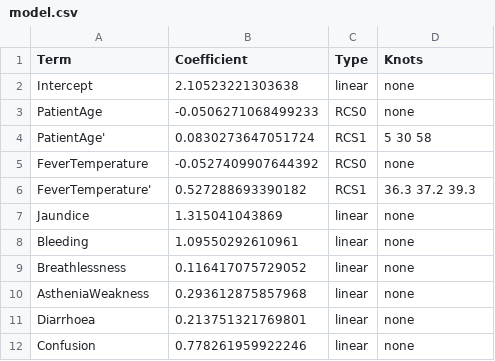
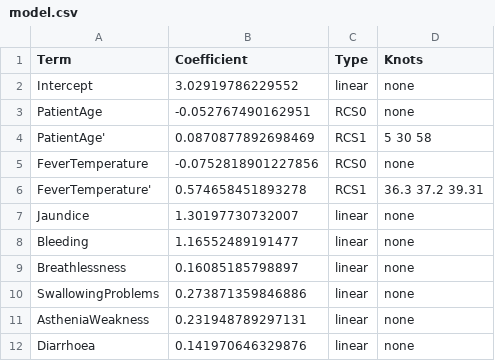
Before and after one commit to colabobio/ebola-care-guidelines, a CSV file: android/app/src/main/assets/models/clinical-only/model.csv, drawn as a sheet.

```diff
--- a/android/app/src/main/assets/models/clinical-only/model.csv
+++ b/android/app/src/main/assets/models/clinical-only/model.csv
@@ -1,12 +1,12 @@
 "Term","Coefficient","Type","Knots"
-"Intercept",2.10523221303638,"linear","none"
-"PatientAge",-0.0506271068499233,"RCS0","none"
-"PatientAge'",0.0830273647051724,"RCS1","5 30 58"
-"FeverTemperature",-0.0527409907644392,"RCS0","none"
-"FeverTemperature'",0.527288693390182,"RCS1","36.3 37.2 39.3"
-"Jaundice",1.315041043869,"linear","none"
-"Bleeding",1.09550292610961,"linear","none"
-"Breathlessness",0.116417075729052,"linear","none"
-"AstheniaWeakness",0.293612875857968,"linear","none"
-"Diarrhoea",0.213751321769801,"linear","none"
-"Confusion",0.778261959922246,"linear","none"
+"Intercept",3.02919786229552,"linear","none"
+"PatientAge",-0.052767490162951,"RCS0","none"
+"PatientAge'",0.0870877892698469,"RCS1","5 30 58"
+"FeverTemperature",-0.0752818901227856,"RCS0","none"
+"FeverTemperature'",0.574658451893278,"RCS1","36.3 37.2 39.31"
+"Jaundice",1.30197730732007,"linear","none"
+"Bleeding",1.16552489191477,"linear","none"
+"Breathlessness",0.16085185798897,"linear","none"
+"SwallowingProblems",0.273871359846886,"linear","none"
+"AstheniaWeakness",0.231948789297131,"linear","none"
+"Diarrhoea",0.141970646329876,"linear","none"
```
Also changed, not shown: android/app/src/main/assets/models/minimal/model.csv, android/app/src/main/assets/models/parsimonious/model.csv, 49 other files.
